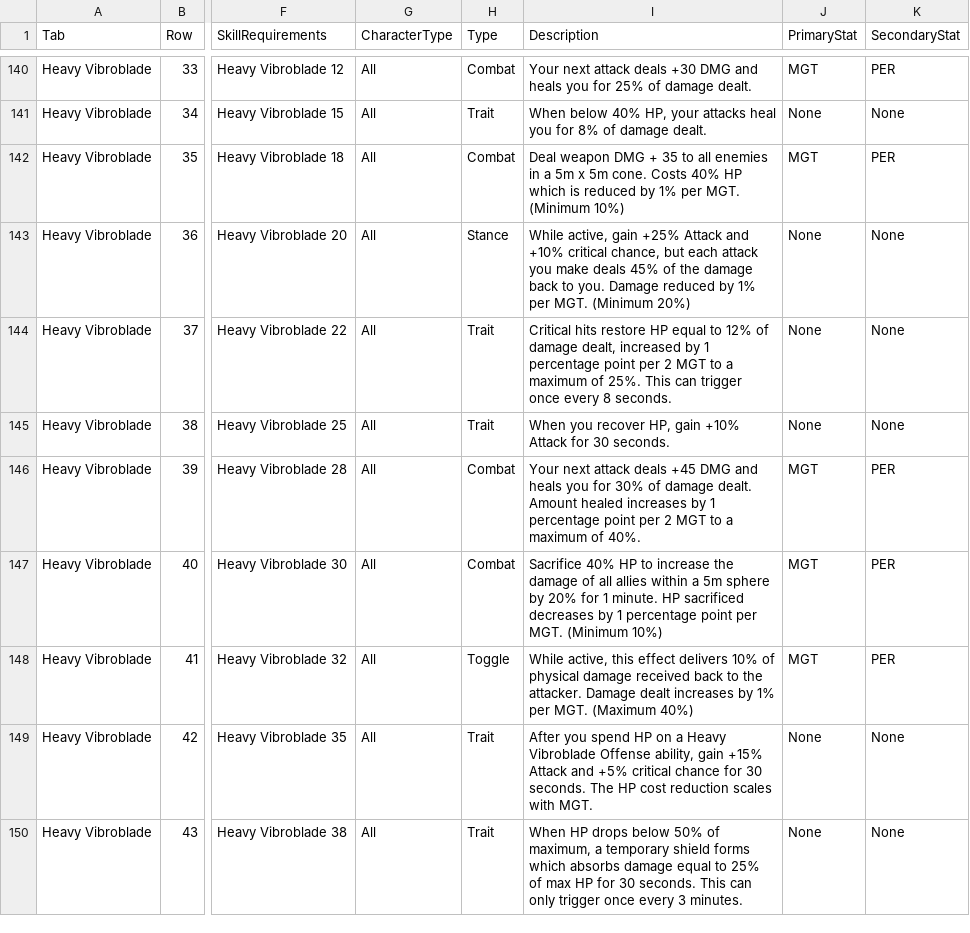
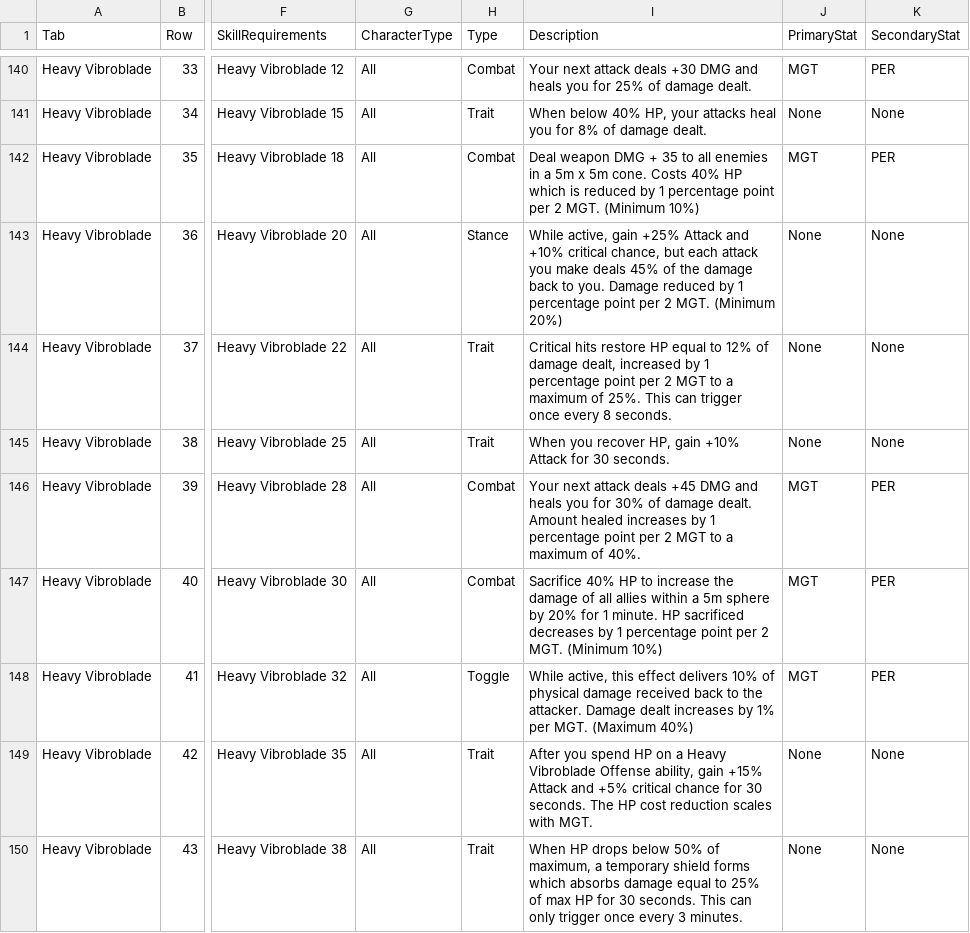
Before and after one commit to zunath/SWLOR_NWN, a CSV file: SWLOR.Game.Server/Readmes/CombatUpgradeBiblePerkManifest.csv, drawn as a sheet; only a part is shown, gaps mark what is left out; the diff names each change by its address in the sheet, - before the commit and + after, or states it on an @@ line.

```diff
--- a/SWLOR.Game.Server/Readmes/CombatUpgradeBiblePerkManifest.csv
+++ b/SWLOR.Game.Server/Readmes/CombatUpgradeBiblePerkManifest.csv
-I142 (Description): …reduced by 1% per MGT. (Minimum…
+I142 (Description): …reduced by 1 percentage point per 2 MGT. (Minimum…
-I143 (Description): …reduced by 1% per MGT. (Minimum…
+I143 (Description): …reduced by 1 percentage point per 2 MGT. (Minimum…
-I147 (Description): …point per MGT. (Minimum…
+I147 (Description): …point per 2 MGT. (Minimum…
```
Also changed, not shown: SWLOR.Game.Server/Readmes/CombatUpgradeBibleImplementationReview.csv, 6 other files.
